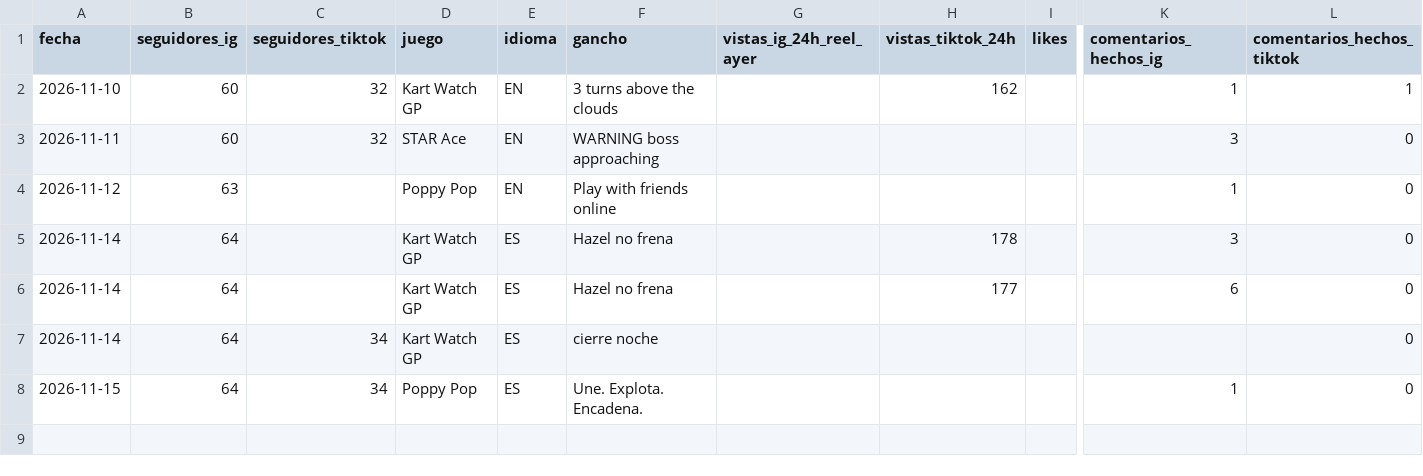
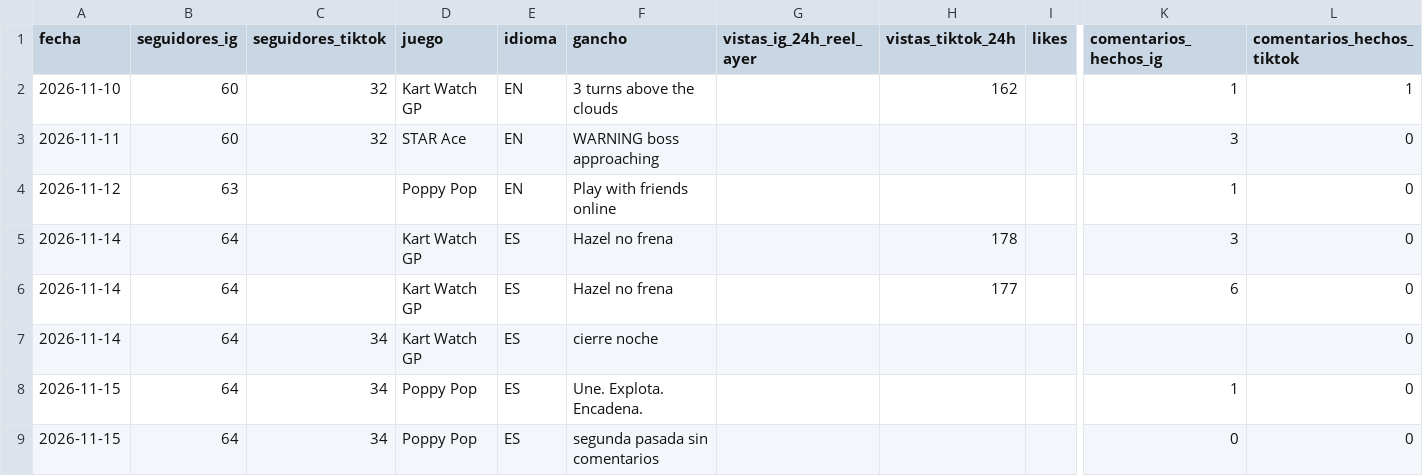
Before and after one commit to Julioariss/ariagames, a CSV file: content/metrics.csv, drawn as a sheet; only a part is shown, gaps mark what is left out; rows hold the shown columns only; the diff names each change by its address in the sheet, - before the commit and + after, or states it on an @@ line.

Commit message:
cm_log/metrics: segunda pasada 15-nov parcial

```diff
--- a/content/metrics.csv
+++ b/content/metrics.csv
+row 9: 2026-11-15 | 64 | 34 | Poppy Pop | ES | segunda pasada sin comentarios |  |  |  | 0 | 0
```
Also changed, not shown: 1 other file.
